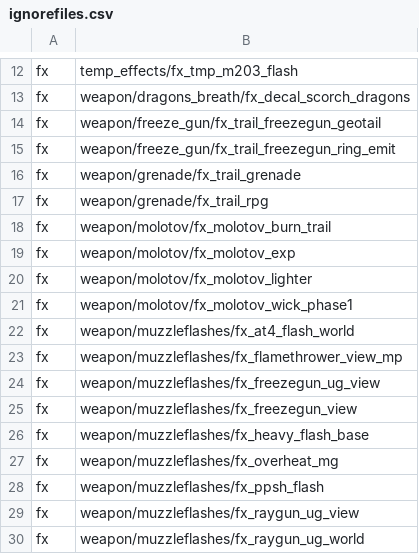
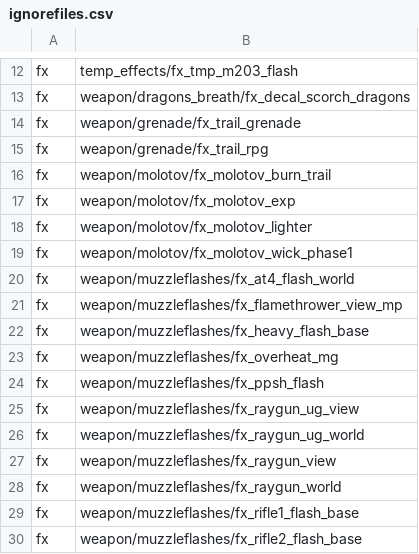
Before and after one commit to Jbleezy/BO1-Reimagined, a CSV file: zone_source/english/assetlist/ignorefiles.csv, drawn as a sheet; only a part is shown, gaps mark what is left out; the shorter side is filled out with more unchanged rows; the diff names each change by its address in the sheet, - before the commit and + after, or states it on an @@ line.

Commit message:
Freezegun fx fixes
Freezegun: added minimum damage check for Director

```diff
--- a/zone_source/english/assetlist/ignorefiles.csv
+++ b/zone_source/english/assetlist/ignorefiles.csv
-row 14: fx | weapon/freeze_gun/fx_trail_freezegun_geotail
-row 15: fx | weapon/freeze_gun/fx_trail_freezegun_ring_emit
-row 24: fx | weapon/muzzleflashes/fx_freezegun_ug_view
-row 25: fx | weapon/muzzleflashes/fx_freezegun_view
```
Also changed, not shown: 1 other file.
